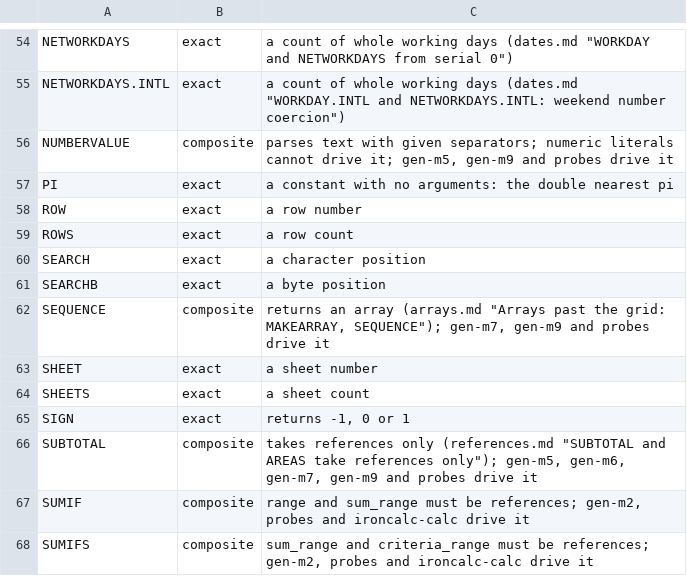
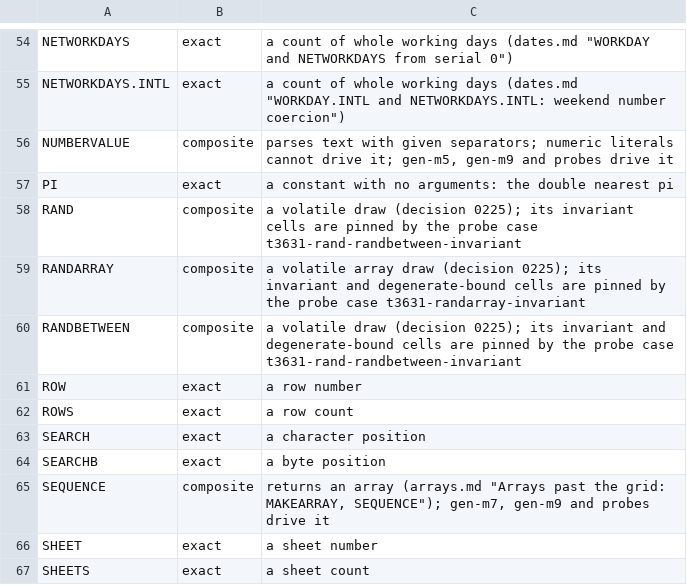
Before and after one commit to steveash/rustsheet, a TSV file: eval/accuracy/exempt.tsv, drawn as a sheet; only a part is shown, gaps mark what is left out; the shorter side is filled out with more unchanged rows.

```diff
--- a/eval/accuracy/exempt.tsv
+++ b/eval/accuracy/exempt.tsv
@@ -57,2 +57,5 @@ NUMBERVALUE	composite	parses text with given separators; numeric literals cannot
 PI	exact	a constant with no arguments: the double nearest pi
+RAND	composite	a volatile draw (decision 0225); its invariant cells are pinned by the probe case t3631-rand-randbetween-invariant
+RANDARRAY	composite	a volatile array draw (decision 0225); its invariant and degenerate-bound cells are pinned by the probe case t3631-randarray-invariant
+RANDBETWEEN	composite	a volatile draw (decision 0225); its invariant and degenerate-bound cells are pinned by the probe case t3631-rand-randbetween-invariant
 ROW	exact	a row number
```
Also changed, not shown: 2 other files.
